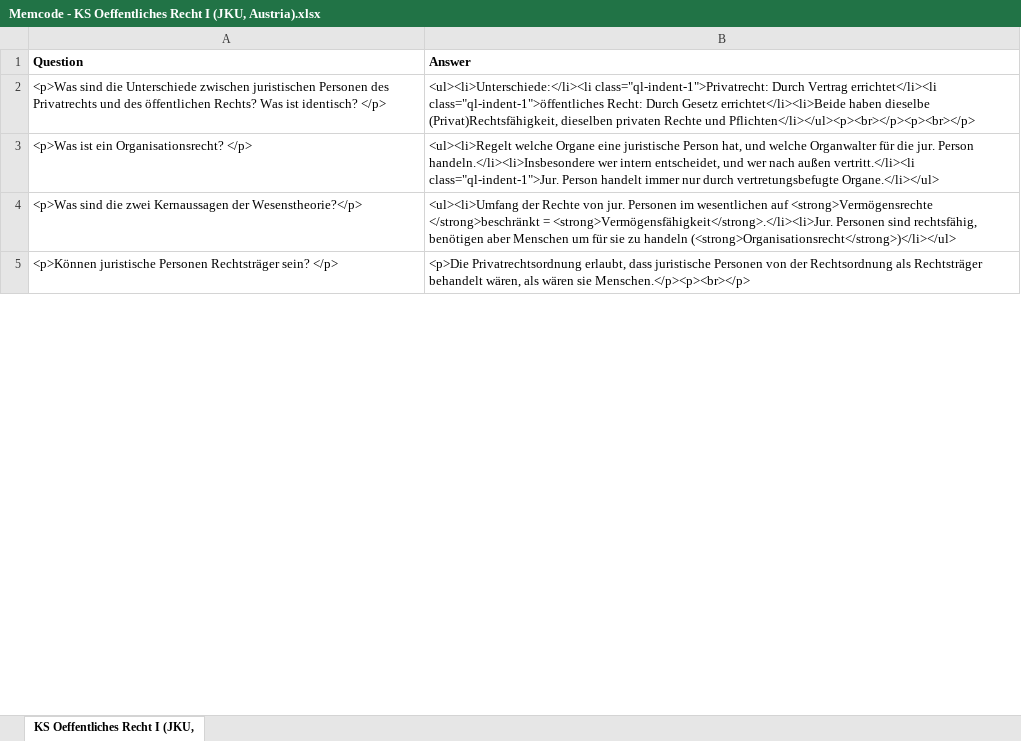
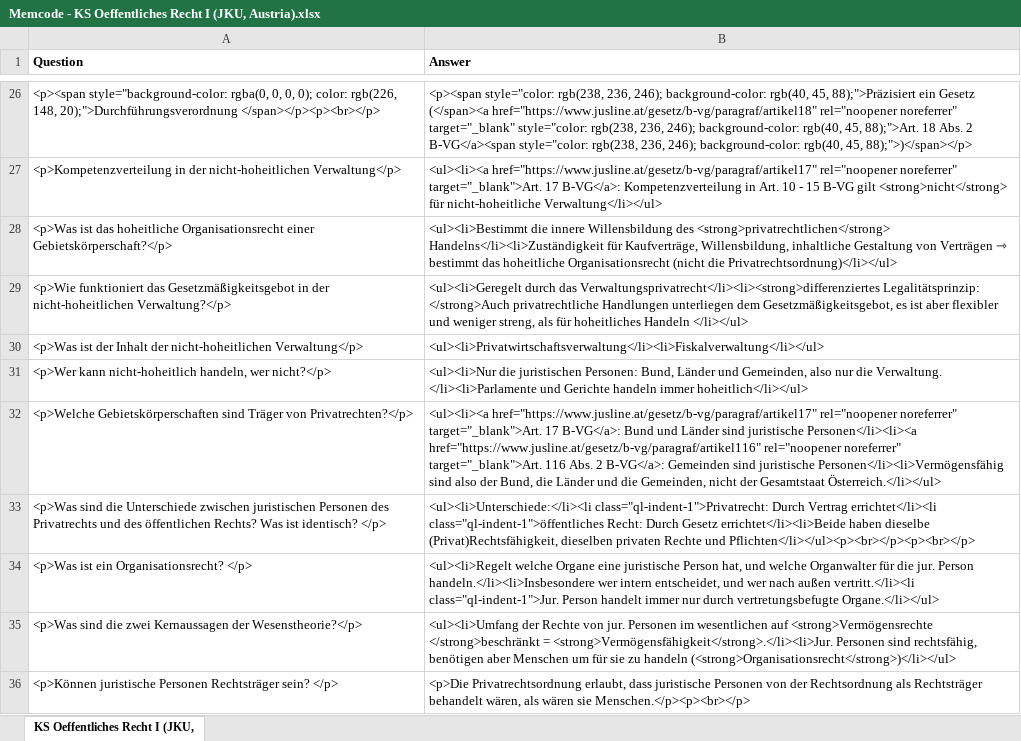
Before and after one commit to Open-Law-Austria/jku-oeffentliches-recht-i, an Excel workbook: flashcards/Memcode - KS Oeffentliches Recht I (JKU, Austria).xlsx, sheet KS Oeffentliches Recht I (JKU,, drawn as a sheet; only a part is shown, gaps mark what is left out; values as stored, in another font and other column widths than the file's, no borders; the diff covers the shown part only; the diff names each change by its address in the sheet, - before the commit and + after, or states it on an @@ line.

Commit message:
Update to latest flashcards

```diff
--- a/flashcards/Memcode - KS Oeffentliches Recht I (JKU, Austria).xlsx (sheet KS Oeffentliches Recht I (JKU,)
+++ b/flashcards/Memcode - KS Oeffentliches Recht I (JKU, Austria).xlsx (sheet KS Oeffentliches Recht I (JKU,)
+row 26: <p><span style="background-color: rgba(0, 0, 0, 0); color: rgb(226, 148, 20);">Durchführungsverordnung </span></p><p><br></p> | <p><span style="color: rgb(238, 236, 246); background-color: rgb(40, 45, 88);">Präzisiert ein Gesetz (</span><a href="https://www.jusline.at/gesetz/b-vg/paragraf/artikel18" rel="noopener noreferrer" target="_blank" style="color: rgb(238, 236, 246); background-color: rgb(40, 45, 88);">Art. 18 Abs. 2 B-VG</a><span style="color: rgb(238, 236, 246); background-color: rgb(40, 45, 88);">)</span></p>
+row 27: <p>Kompetenzverteilung in der nicht-hoheitlichen Verwaltung</p> | <ul><li><a href="https://www.jusline.at/gesetz/b-vg/paragraf/artikel17" rel="noopener noreferrer" target="_blank">Art. 17 B-VG</a>: Kompetenzverteilung in Art. 10 - 15 B-VG gilt <strong>nicht</strong> für nicht-hoheitliche Verwaltung</li></ul>
+row 28: <p>Was ist das hoheitliche Organisationsrecht einer Gebietskörperschaft?</p> | <ul><li>Bestimmt die innere Willensbildung des <strong>privatrechtlichen</strong> Handelns</li><li>Zuständigkeit für Kaufverträge, Willensbildung, inhaltliche Gestaltung von Verträgen ⇾ bestimmt das hoheitliche Organisationsrecht (nicht die Privatrechtsordnung)</li></ul>
+row 29: <p>Wie funktioniert das Gesetzmäßigkeitsgebot in der nicht-hoheitlichen Verwaltung?</p> | <ul><li>Geregelt durch das Verwaltungsprivatrecht</li><li><strong>differenziertes Legalitätsprinzip: </strong>Auch privatrechtliche Handlungen unterliegen dem Gesetzmäßigkeitsgebot, es ist aber flexibler und weniger streng, als für hoheitliches Handeln </li></ul>
+row 30: <p>Was ist der Inhalt der nicht-hoheitlichen Verwaltung</p> | <ul><li>Privatwirtschaftsverwaltung</li><li>Fiskalverwaltung</li></ul>
+row 31: <p>Wer kann nicht-hoheitlich handeln, wer nicht?</p> | <ul><li>Nur die juristischen Personen: Bund, Länder und Gemeinden, also nur die Verwaltung. </li><li>Parlamente und Gerichte handeln immer hoheitlich</li></ul>
+row 32: <p>Welche Gebietskörperschaften sind Träger von Privatrechten?</p> | <ul><li><a href="https://www.jusline.at/gesetz/b-vg/paragraf/artikel17" rel="noopener noreferrer" target="_blank">Art. 17 B-VG</a>: Bund und Länder sind juristische Personen</li><li><a href="https://www.jusline.at/gesetz/b-vg/paragraf/artikel116" rel="noopener noreferrer" target="_blank">Art. 116 Abs. 2 B-VG</a>: Gemeinden sind juristische Personen</li><li>Vermögensfähig sind also der Bund, die Länder und die Gemeinden, nicht der Gesamtstaat Österreich.</li></ul>
```
Also changed, not shown: 18 added rows, 5 removed rows, 16 moved rows and 14 edited cells elsewhere in this sheet.
